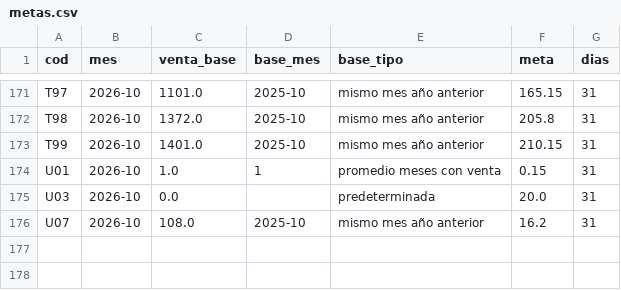
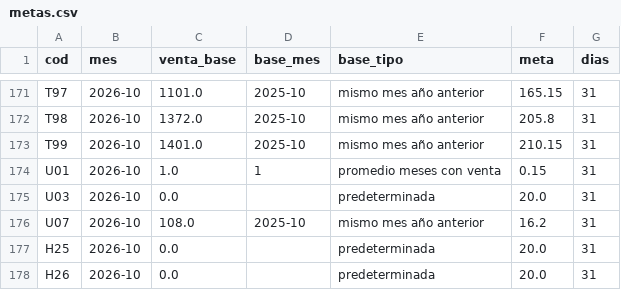
Before and after one commit to Coolbox-tiendas/registrate-y-gana, a CSV file: data/metas.csv, drawn as a sheet; only a part is shown, gaps mark what is left out.

```diff
--- a/data/metas.csv
+++ b/data/metas.csv
@@ -176 +176,3 @@ U03,2026-10,0.0,,predeterminada,20.0,31
 U07,2026-10,108.0,2025-10,mismo mes año anterior,16.2,31
+H25,2026-10,0.0,,predeterminada,20.0,31
+H26,2026-10,0.0,,predeterminada,20.0,31
```
Also changed, not shown: data/tiendas.csv.
